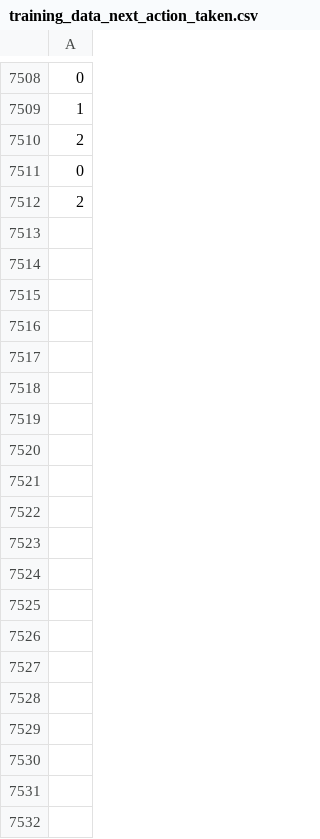
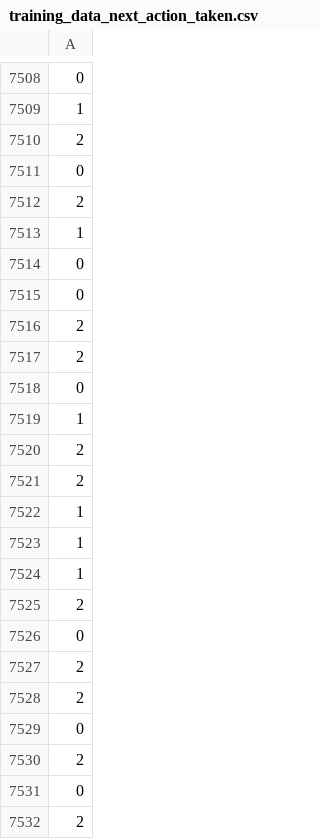
Before and after one commit to MagicSHX/Multiagent_RL_model, a CSV file: Data/training_data_next_action_taken.csv, drawn as a sheet; only a part is shown, gaps mark what is left out; the diff covers the shown part only; the diff names each change by its address in the sheet, - before the commit and + after, or states it on an @@ line.

```diff
--- a/Data/training_data_next_action_taken.csv
+++ b/Data/training_data_next_action_taken.csv
+row 7513: 1
+row 7514: 0
+row 7515: 0
+row 7516: 2
+row 7517: 2
+row 7518: 0
+row 7519: 1
+row 7520: 2
+row 7521: 2
+row 7522: 1
+row 7523: 1
+row 7524: 1
+row 7525: 2
+row 7526: 0
+row 7527: 2
+row 7528: 2
+row 7529: 0
+row 7530: 2
+row 7531: 0
+row 7532: 2
```
Also changed, not shown: 168 added rows elsewhere in this file, Data/training_data_score.csv, 1 other file.
